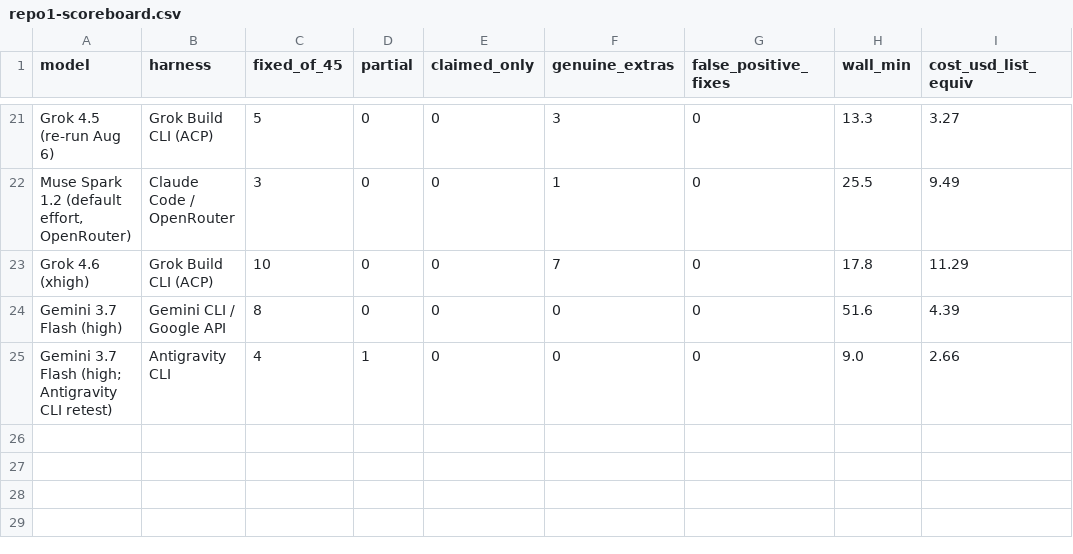
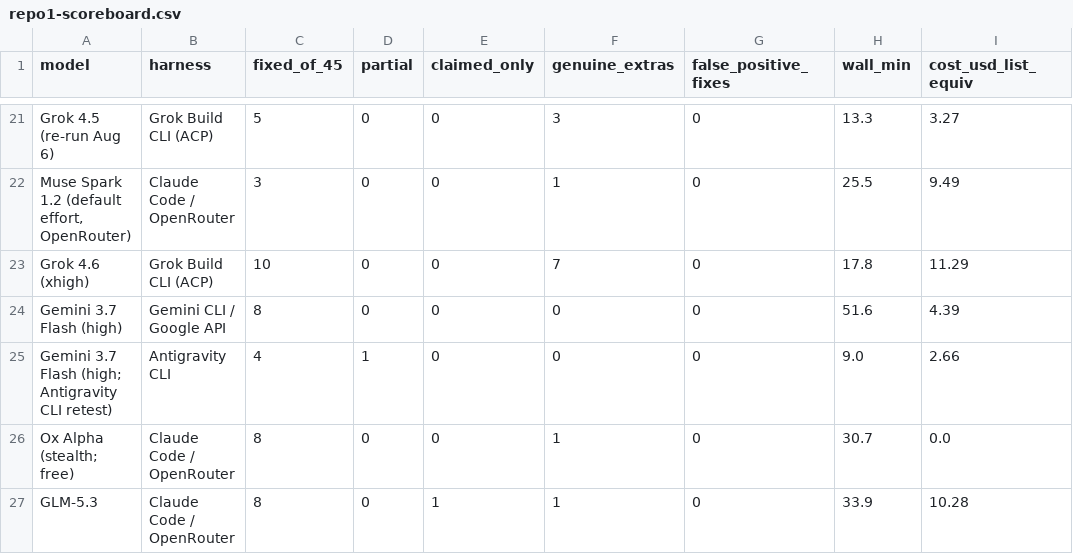
Before and after one commit to eoinmcgee1993/experiments, a CSV file: bug-hunt-bench/repo1-scoreboard.csv, drawn as a sheet; only a part is shown, gaps mark what is left out; the diff names each change by its address in the sheet, - before the commit and + after, or states it on an @@ line.

```diff
--- a/bug-hunt-bench/repo1-scoreboard.csv
+++ b/bug-hunt-bench/repo1-scoreboard.csv
+row 26: Ox Alpha (stealth; free) | Claude Code / OpenRouter | 8 | 0 | 0 | 1 | 0 | 30.7 | 0.0
+row 27: GLM-5.3 | Claude Code / OpenRouter | 8 | 0 | 1 | 1 | 0 | 33.9 | 10.28
```
Also changed, not shown: bug-hunt-bench/combined-scoreboard.csv, bug-hunt-bench/repo1-metrics.csv, 2 other files.
